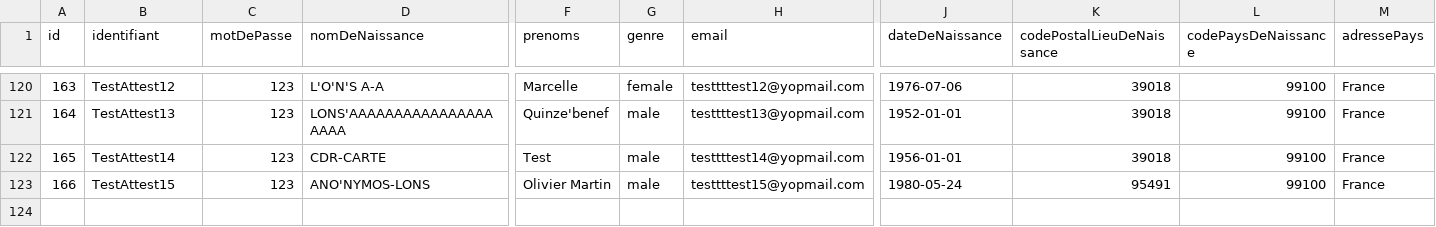
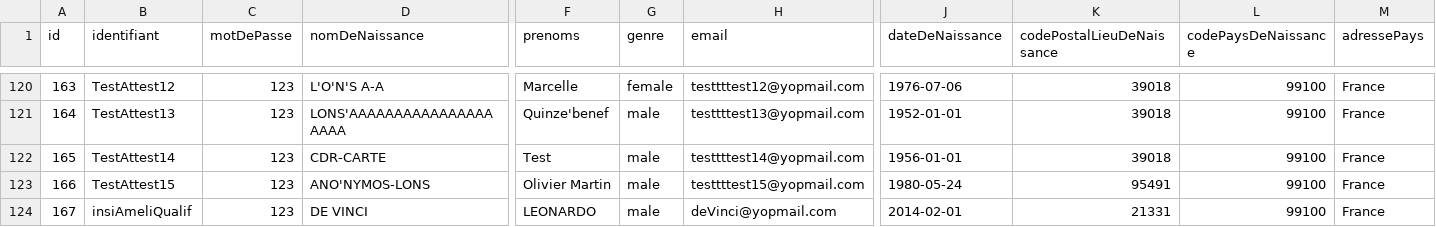
Before and after one commit to france-connect/identity-provider-example, a CSV file: database.csv, drawn as a sheet; only a part is shown, gaps mark what is left out; rows hold the shown columns only; the diff names each change by its address in the sheet, - before the commit and + after, or states it on an @@ line.

Commit message:
Update Database.csv - Besoin identité INSi ameli.fr

```diff
--- a/database.csv
+++ b/database.csv
+row 124: 167 | insiAmeliQualif | 123 | DE VINCI | LEONARDO | male | deVinci@yopmail.com | 2014-02-01 | 21331 | 99100 | France
```
